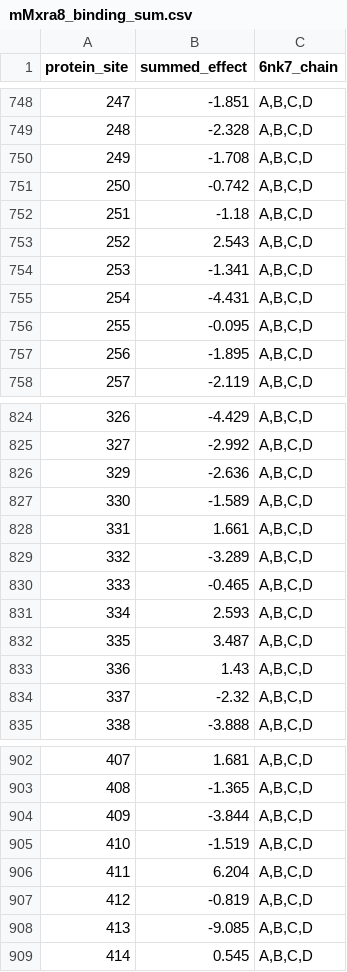
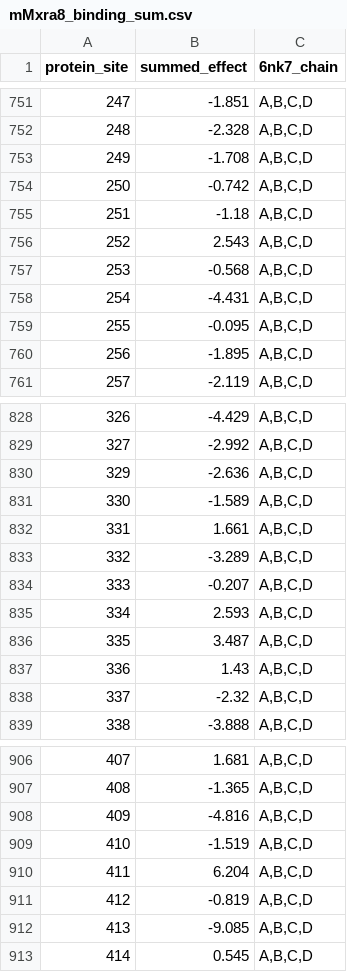
Before and after one commit to dms-vep/CHIKV-181-25-E-DMS, a CSV file: manual_analyses/chimera_structures/results/mMxra8_binding_sum.csv, drawn as a sheet; only a part is shown, gaps mark what is left out; the diff covers the shown part only.

```diff
--- a/manual_analyses/chimera_structures/results/mMxra8_binding_sum.csv
+++ b/manual_analyses/chimera_structures/results/mMxra8_binding_sum.csv
@@ -753,3 +756,3 @@ protein_site,summed_effect,6nk7_chain
 252,2.543,"A,B,C,D"
-253,-1.341,"A,B,C,D"
+253,-0.568,"A,B,C,D"
 254,-4.431,"A,B,C,D"
@@ -829,3 +833,3 @@ protein_site,summed_effect,6nk7_chain
 332,-3.289,"A,B,C,D"
-333,-0.465,"A,B,C,D"
+333,-0.207,"A,B,C,D"
 334,2.593,"A,B,C,D"
@@ -903,3 +907,3 @@ protein_site,summed_effect,6nk7_chain
 408,-1.365,"A,B,C,D"
-409,-3.844,"A,B,C,D"
+409,-4.816,"A,B,C,D"
 410,-1.519,"A,B,C,D"
```
Also changed, not shown: 4 added rows and 6 edited cells elsewhere in this file, manual_analyses/chimera_structures/results/293T-Mxra8_entry_func_effects_mean.csv, manual_analyses/chimera_structures/results/C636_minus_TIM1.csv, 12 other files.
